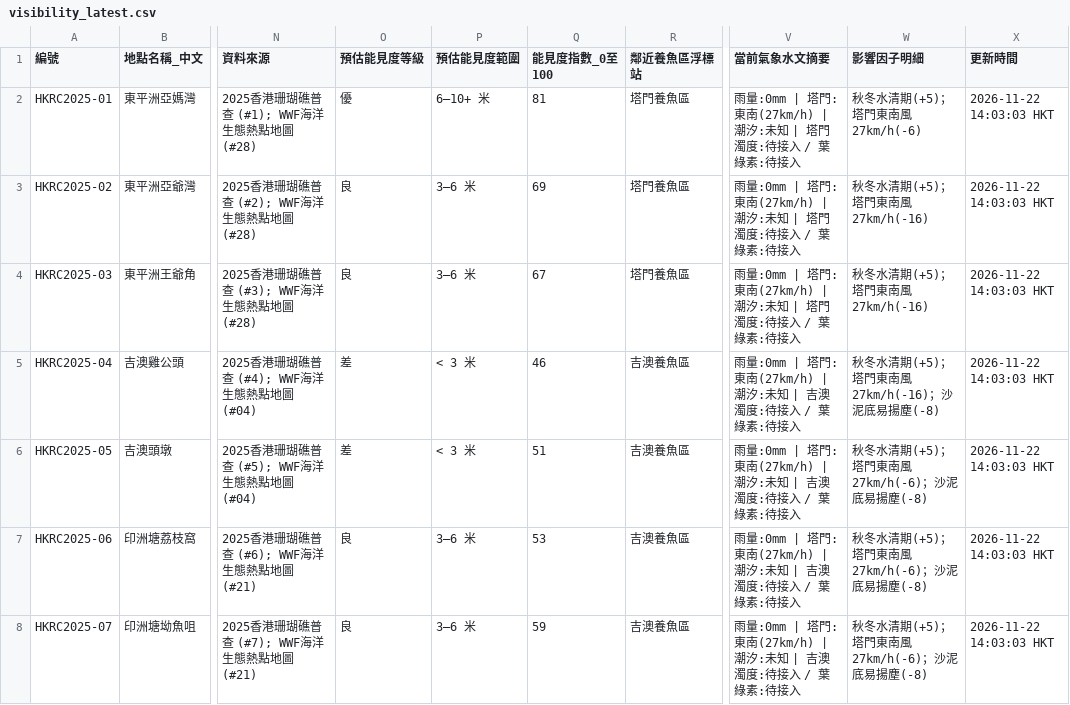
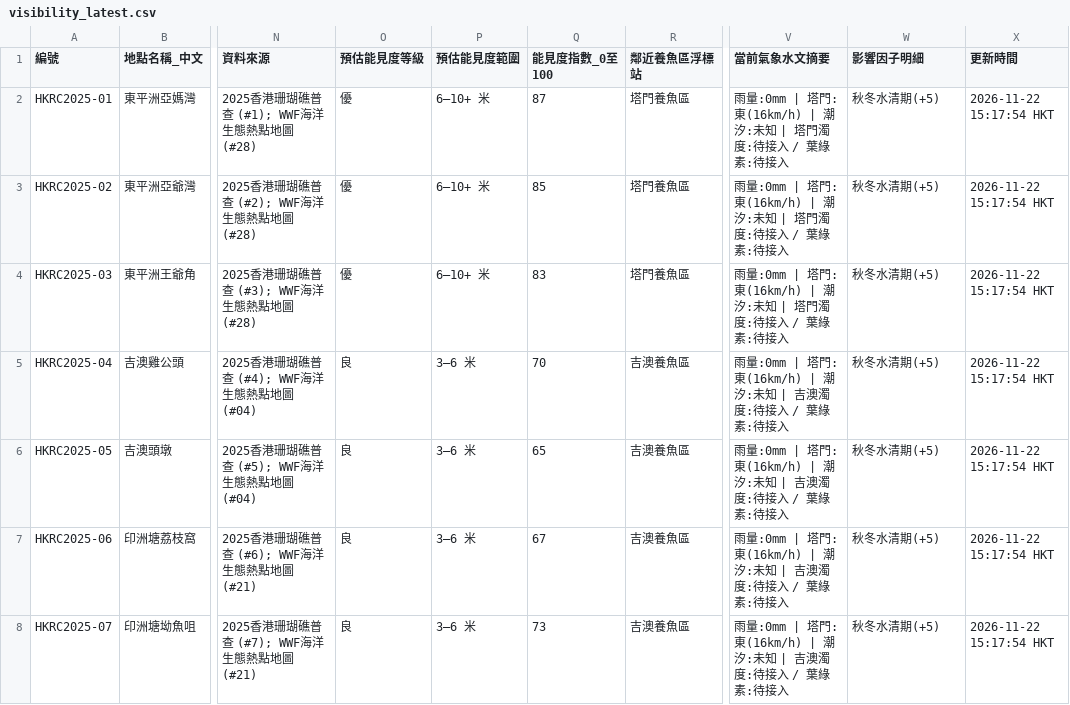
Before and after one commit to chanswc-sys/hk-dive-visibility-api, a CSV file: visibility_latest.csv, drawn as a sheet; only a part is shown, gaps mark what is left out; the diff covers the shown part only; the diff names each change by its address in the sheet, - before the commit and + after, or states it on an @@ line.

```diff
--- a/visibility_latest.csv
+++ b/visibility_latest.csv
-Q2 (能見度指數_0至100): 81
+Q2 (能見度指數_0至100): 87
-V2:V4 (當前氣象水文摘要): …塔門:東南(27km/h) | 潮汐:…
+V2:V4 (當前氣象水文摘要): …塔門:東(16km/h) | 潮汐:…
-W2 (影響因子明細): 秋冬水清期(+5)；塔門東南風27km/h(-6)
+W2 (影響因子明細): 秋冬水清期(+5)
-X2:X8 (更新時間): 2026-11-22 14:03:03 HKT
+X2:X8 (更新時間): 2026-11-22 15:17:54 HKT
-O3:O4 (預估能見度等級): 良
+O3:O4 (預估能見度等級): 優
-P3:P4 (預估能見度範圍): 3–6 米
+P3:P4 (預估能見度範圍): 6–10+ 米
-Q3 (能見度指數_0至100): 69
+Q3 (能見度指數_0至100): 85
-W3:W4 (影響因子明細): 秋冬水清期(+5)；塔門東南風27km/h(-16)
+W3:W4 (影響因子明細): 秋冬水清期(+5)
-Q4 (能見度指數_0至100): 67
+Q4 (能見度指數_0至100): 83
-O5:O6 (預估能見度等級): 差
+O5:O6 (預估能見度等級): 良
-P5:P6 (預估能見度範圍): < 3 米
+P5:P6 (預估能見度範圍): 3–6 米
-Q5 (能見度指數_0至100): 46
+Q5 (能見度指數_0至100): 70
-V5:V8 (當前氣象水文摘要): …塔門:東南(27km/h) | 潮汐:…
+V5:V8 (當前氣象水文摘要): …塔門:東(16km/h) | 潮汐:…
-W5 (影響因子明細): 秋冬水清期(+5)；塔門東南風27km/h(-16)；沙泥底易揚塵(-8)
+W5 (影響因子明細): 秋冬水清期(+5)
-Q6 (能見度指數_0至100): 51
+Q6 (能見度指數_0至100): 65
-W6:W8 (影響因子明細): 秋冬水清期(+5)；塔門東南風27km/h(-6)；沙泥底易揚塵(-8)
+W6:W8 (影響因子明細): 秋冬水清期(+5)
-Q7 (能見度指數_0至100): 53
+Q7 (能見度指數_0至100): 67
-Q8 (能見度指數_0至100): 59
+Q8 (能見度指數_0至100): 73
```
Also changed, not shown: 157 edited cells elsewhere in this file, dive_sites_visibility_latest.csv, 2 other files.
